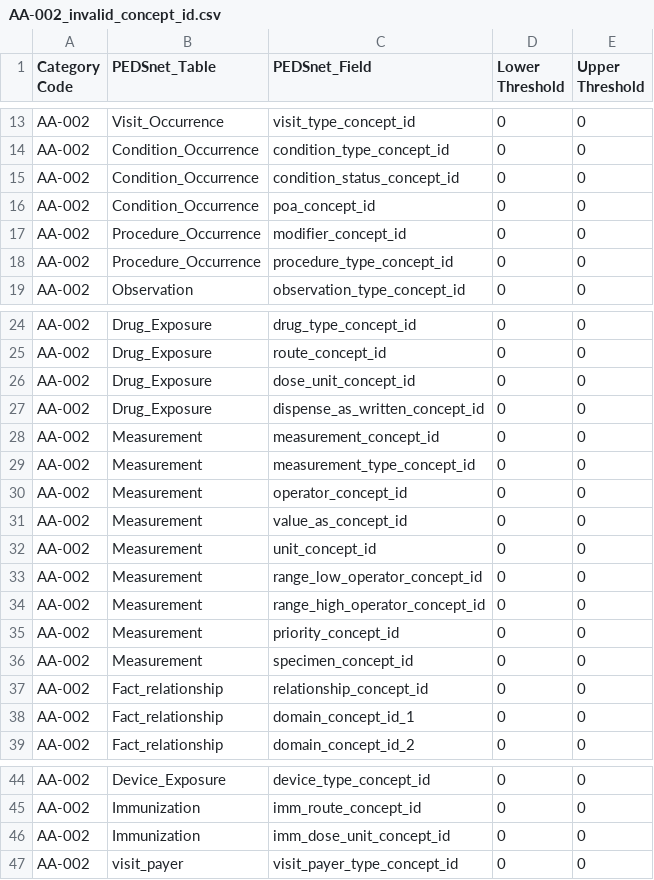
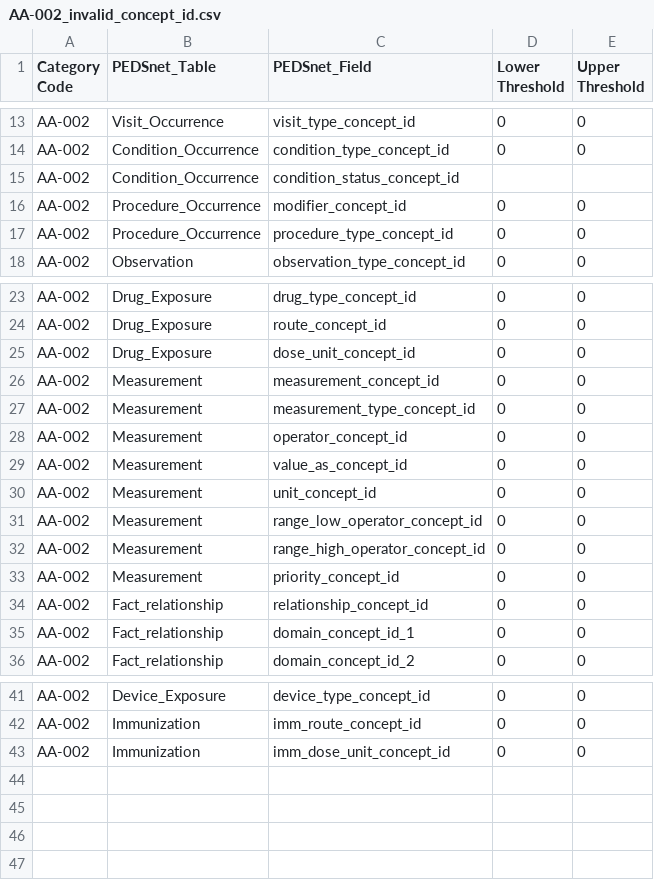
Before and after one commit to PEDSnet/Data-Quality-Analysis, a CSV file: Data/DQACatalog/AA-002_invalid_concept_id.csv, drawn as a sheet; only a part is shown, gaps mark what is left out.

```diff
--- a/Data/DQACatalog/AA-002_invalid_concept_id.csv
+++ b/Data/DQACatalog/AA-002_invalid_concept_id.csv
@@ -14,4 +14,3 @@ AA-002,Visit_Occurrence,visit_type_concept_id,0,0
 AA-002,Condition_Occurrence,condition_type_concept_id,0,0
-AA-002,Condition_Occurrence,condition_status_concept_id,0,0
-AA-002,Condition_Occurrence,poa_concept_id,0,0
+AA-002,Condition_Occurrence,condition_status_concept_id,,
 AA-002,Procedure_Occurrence,modifier_concept_id,0,0
@@ -26,3 +25,2 @@ AA-002,Drug_Exposure,route_concept_id,0,0
 AA-002,Drug_Exposure,dose_unit_concept_id,0,0
-AA-002,Drug_Exposure,dispense_as_written_concept_id,0,0
 AA-002,Measurement,measurement_concept_id,0,0
@@ -35,3 +33,2 @@ AA-002,Measurement,range_high_operator_concept_id,0,0
 AA-002,Measurement,priority_concept_id,0,0
-AA-002,Measurement,specimen_concept_id,0,0
 AA-002,Fact_relationship,relationship_concept_id,0,0
@@ -46,2 +43 @@ AA-002,Immunization,imm_route_concept_id,0,0
 AA-002,Immunization,imm_dose_unit_concept_id,0,0
-AA-002,visit_payer,visit_payer_type_concept_id,0,0
```
Also changed, not shown: Data/DQACatalog/AA-010_invalid_format.csv, Data/DQACatalog/BA-001_Missing_data.csv, 41 other files.
